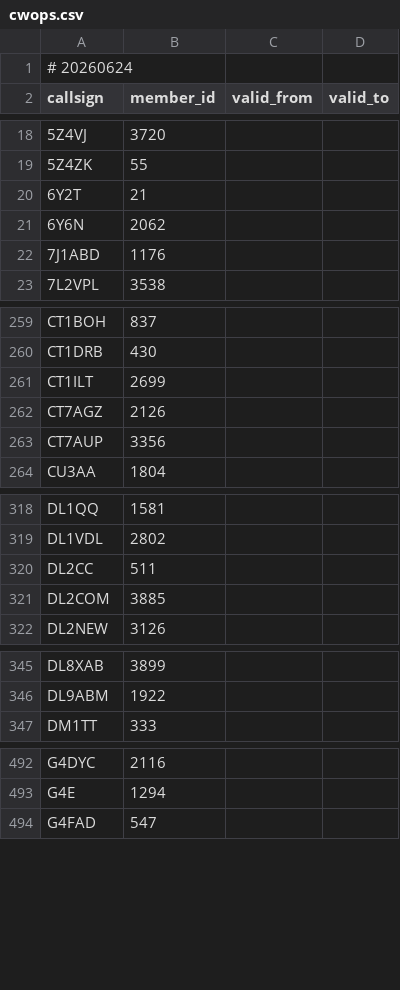
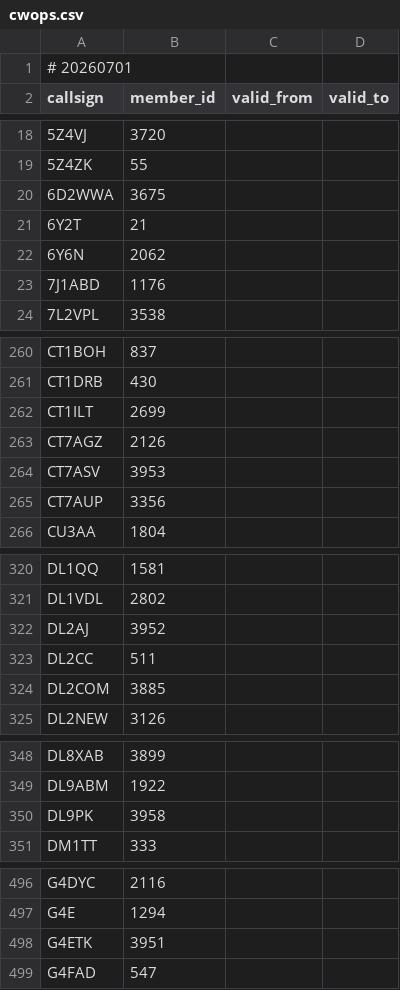
Before and after one commit to foldynl/hamradio-membeship-lists, a CSV file: lists/cwops.csv, drawn as a sheet; only a part is shown, gaps mark what is left out; the diff covers the shown part only.

```diff
--- a/lists/cwops.csv
+++ b/lists/cwops.csv
@@ -1,2 +1,2 @@
-# 20260624
+# 20260701
 callsign,member_id,valid_from,valid_to
@@ -19,2 +19,3 @@ callsign,member_id,valid_from,valid_to
 5Z4ZK,55,,
+6D2WWA,3675,,
 6Y2T,21,,
@@ -262,2 +263,3 @@ CT1ILT,2699,,
 CT7AGZ,2126,,
+CT7ASV,3953,,
 CT7AUP,3356,,
@@ -319,2 +321,3 @@ DL1QQ,1581,,
 DL1VDL,2802,,
+DL2AJ,3952,,
 DL2CC,511,,
@@ -346,2 +349,3 @@ DL8XAB,3899,,
 DL9ABM,1922,,
+DL9PK,3958,,
 DM1TT,333,,
@@ -493,2 +497,3 @@ G4DYC,2116,,
 G4E,1294,,
+G4ETK,3951,,
 G4FAD,547,,
```
Also changed, not shown: 15 added rows elsewhere in this file, lists/a1club.csv, lists/clublogOQRS.csv, 22 other files.
